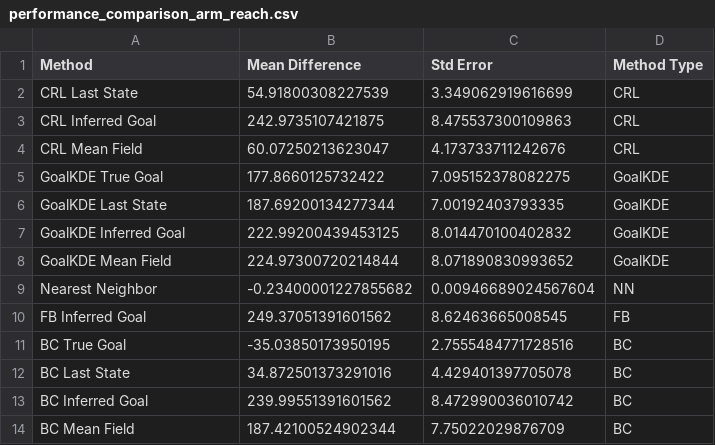
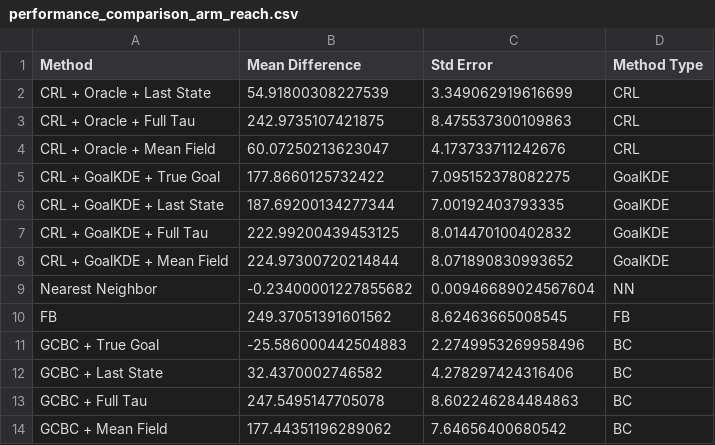
Before and after one commit to kwantlin/JaxGCRL, a CSV file: notebooks/results_arm_reach/performance_comparison_arm_reach.csv, drawn as a sheet.

```diff
--- a/notebooks/results_arm_reach/performance_comparison_arm_reach.csv
+++ b/notebooks/results_arm_reach/performance_comparison_arm_reach.csv
@@ -1,14 +1,14 @@
 Method,Mean Difference,Std Error,Method Type
-CRL Last State,54.91800308227539,3.349062919616699,CRL
-CRL Inferred Goal,242.9735107421875,8.475537300109863,CRL
-CRL Mean Field,60.07250213623047,4.173733711242676,CRL
-GoalKDE True Goal,177.8660125732422,7.095152378082275,GoalKDE
-GoalKDE Last State,187.69200134277344,7.00192403793335,GoalKDE
-GoalKDE Inferred Goal,222.99200439453125,8.014470100402832,GoalKDE
-GoalKDE Mean Field,224.97300720214844,8.071890830993652,GoalKDE
+CRL + Oracle + Last State,54.91800308227539,3.349062919616699,CRL
+CRL + Oracle + Full Tau,242.9735107421875,8.475537300109863,CRL
+CRL + Oracle + Mean Field,60.07250213623047,4.173733711242676,CRL
+CRL + GoalKDE + True Goal,177.8660125732422,7.095152378082275,GoalKDE
+CRL + GoalKDE + Last State,187.69200134277344,7.00192403793335,GoalKDE
+CRL + GoalKDE + Full Tau,222.99200439453125,8.014470100402832,GoalKDE
+CRL + GoalKDE + Mean Field,224.97300720214844,8.071890830993652,GoalKDE
 Nearest Neighbor,-0.23400001227855682,0.00946689024567604,NN
-FB Inferred Goal,249.37051391601562,8.62463665008545,FB
-BC True Goal,-35.03850173950195,2.7555484771728516,BC
-BC Last State,34.872501373291016,4.429401397705078,BC
-BC Inferred Goal,239.99551391601562,8.472990036010742,BC
-BC Mean Field,187.42100524902344,7.75022029876709,BC
+FB,249.37051391601562,8.62463665008545,FB
+GCBC + True Goal,-25.586000442504883,2.2749953269958496,BC
+GCBC + Last State,32.4370002746582,4.278297424316406,BC
+GCBC + Full Tau,247.5495147705078,8.602246284484863,BC
+GCBC + Mean Field,177.44351196289062,7.64656400680542,BC
```
Also changed, not shown: notebooks/results_arm_reach/goal_distance_comparison_arm_reach.csv, notebooks/results_reacher/goal_distance_comparison_reacher.csv, 40 other files.
